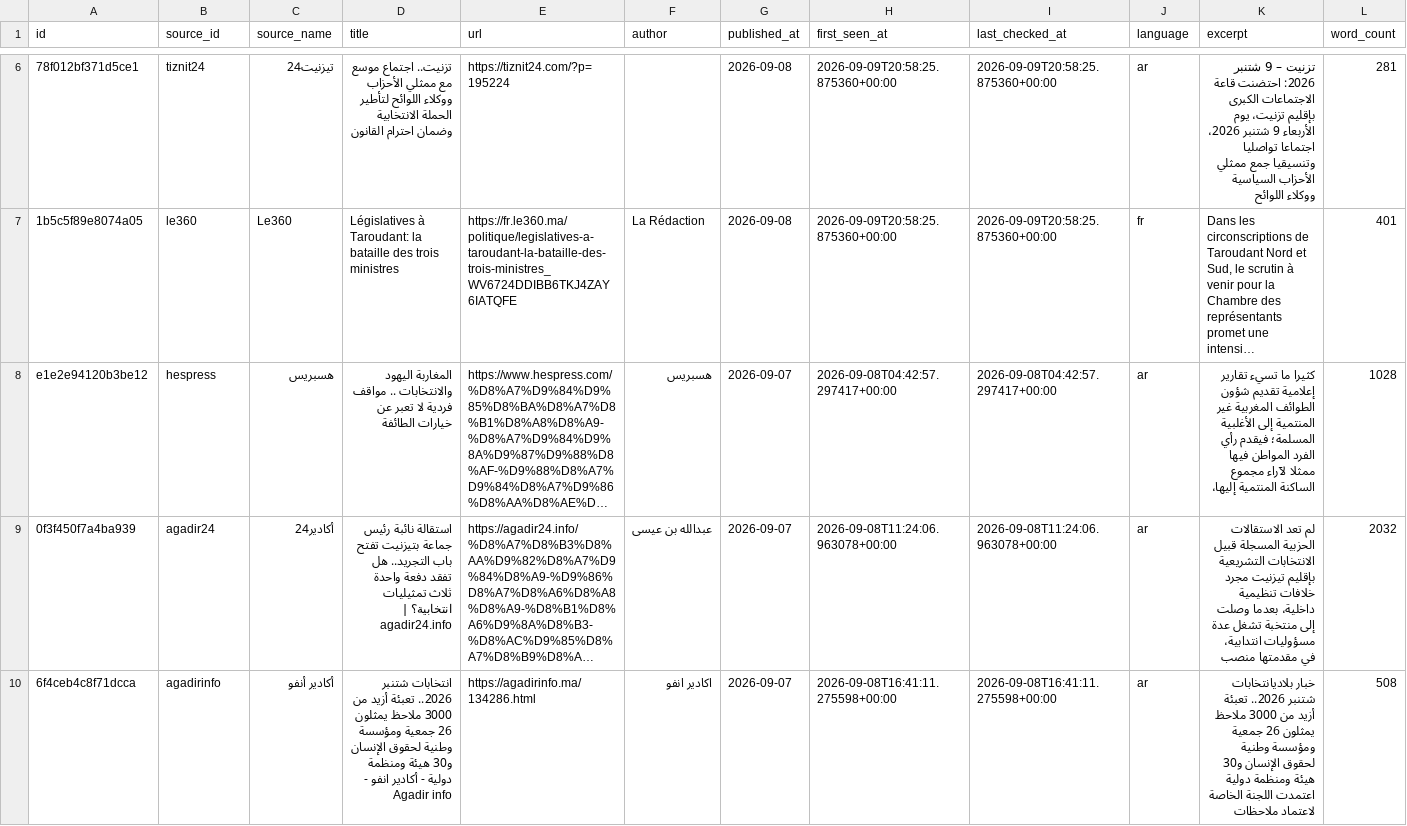
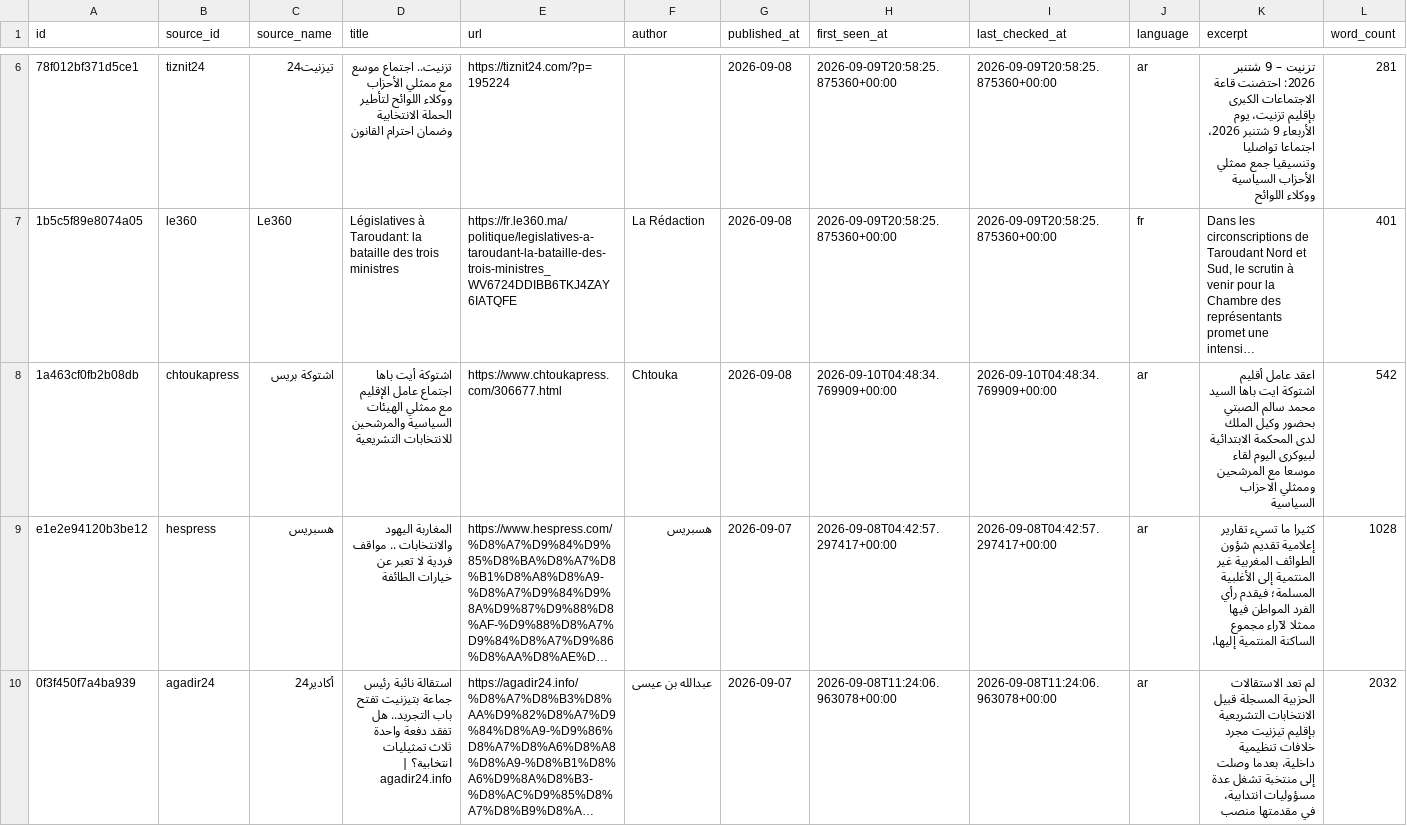
Before and after one commit to abdellatiflasri70-wq/SoussMassaMonitor, a CSV file: data/news.csv, drawn as a sheet; only a part is shown, gaps mark what is left out; the shorter side is filled out with more unchanged rows; long unchanged cells end in …; rows hold the shown columns only; the diff names each change by its address in the sheet, - before the commit and + after, or states it on an @@ line.

```diff
--- a/data/news.csv
+++ b/data/news.csv
+row 8: 1a463cf0fb2b08db | chtoukapress | اشتوكة بريس | اشتوكة أيت باها اجتماع عامل الإقليم مع ممثلي الهيئات السياسية والمرشحين للانتخابات التشريعية | https://www.chtoukapress.com/306677.html | Chtouka | 2026-09-08 | 2026-09-10T04:48:34.769909+00:00 | 2026-09-10T04:48:34.769909+00:00 | ar | اعقد عامل أقليم اشتوكة ايت باها السيد محمد سالم الصبتي بحضور وكيل الملك لدى المحكمة الابتدائية لبيوكرى اليوم لقاء موسعا مع المرشحين وممثلي الاحزاب السياسية | 542
```
Also changed, not shown: 4 other files.
